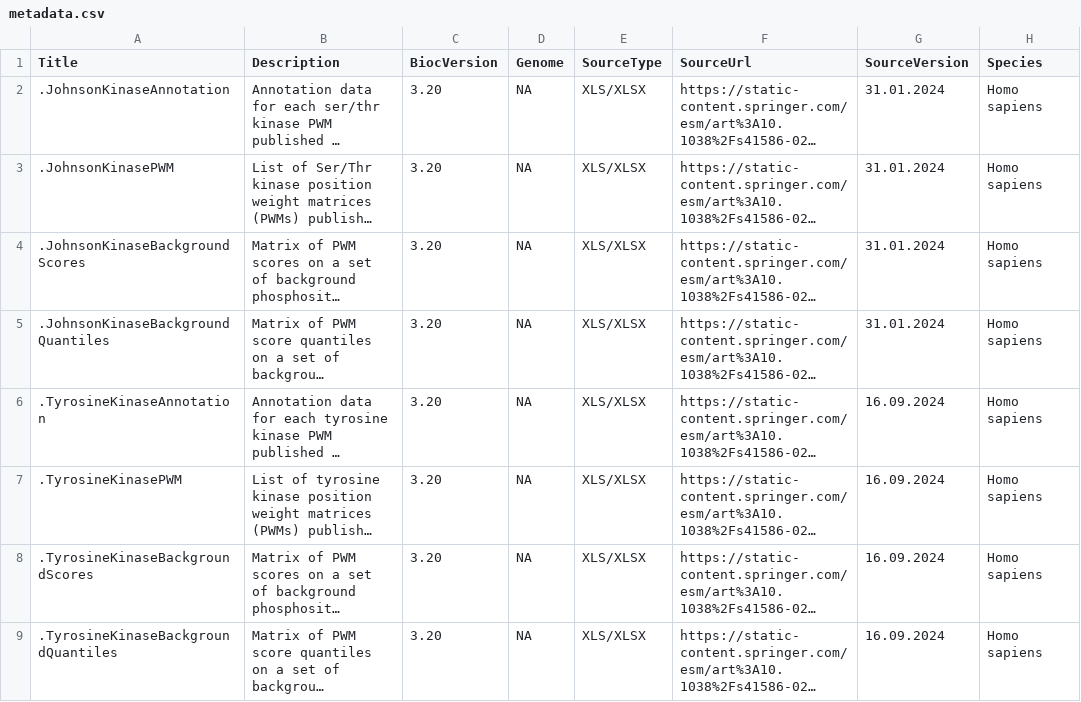
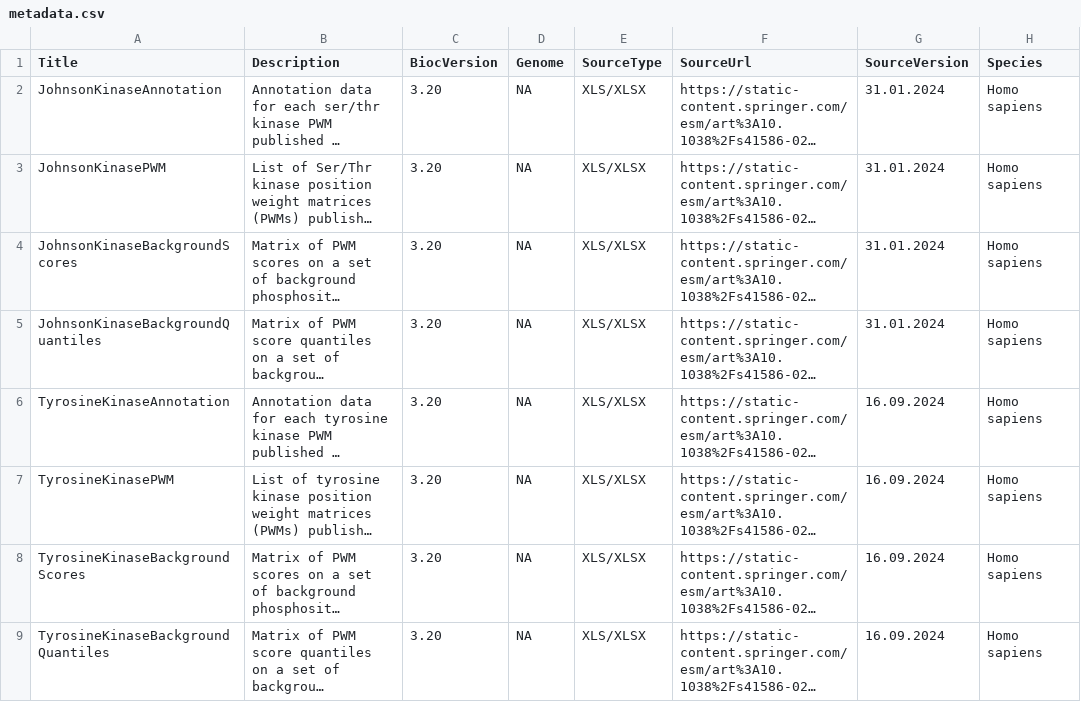
Before and after one commit to bioc/JohnsonKinaseData, a CSV file: inst/extdata/metadata.csv, drawn as a sheet; only a part is shown; long unchanged cells end in …; the diff names each change by its address in the sheet, - before the commit and + after, or states it on an @@ line.

```diff
--- a/inst/extdata/metadata.csv
+++ b/inst/extdata/metadata.csv
-A2 (Title): .JohnsonKinaseAnnotation
+A2 (Title): JohnsonKinaseAnnotation
-A3 (Title): .JohnsonKinasePWM
+A3 (Title): JohnsonKinasePWM
-A4 (Title): .JohnsonKinaseBackgroundScores
+A4 (Title): JohnsonKinaseBackgroundScores
-A5 (Title): .JohnsonKinaseBackgroundQuantiles
+A5 (Title): JohnsonKinaseBackgroundQuantiles
-A6 (Title): .TyrosineKinaseAnnotation
+A6 (Title): TyrosineKinaseAnnotation
-A7 (Title): .TyrosineKinasePWM
+A7 (Title): TyrosineKinasePWM
-A8 (Title): .TyrosineKinaseBackgroundScores
+A8 (Title): TyrosineKinaseBackgroundScores
-A9 (Title): .TyrosineKinaseBackgroundQuantiles
+A9 (Title): TyrosineKinaseBackgroundQuantiles
```
Also changed, not shown: 1 other file.
